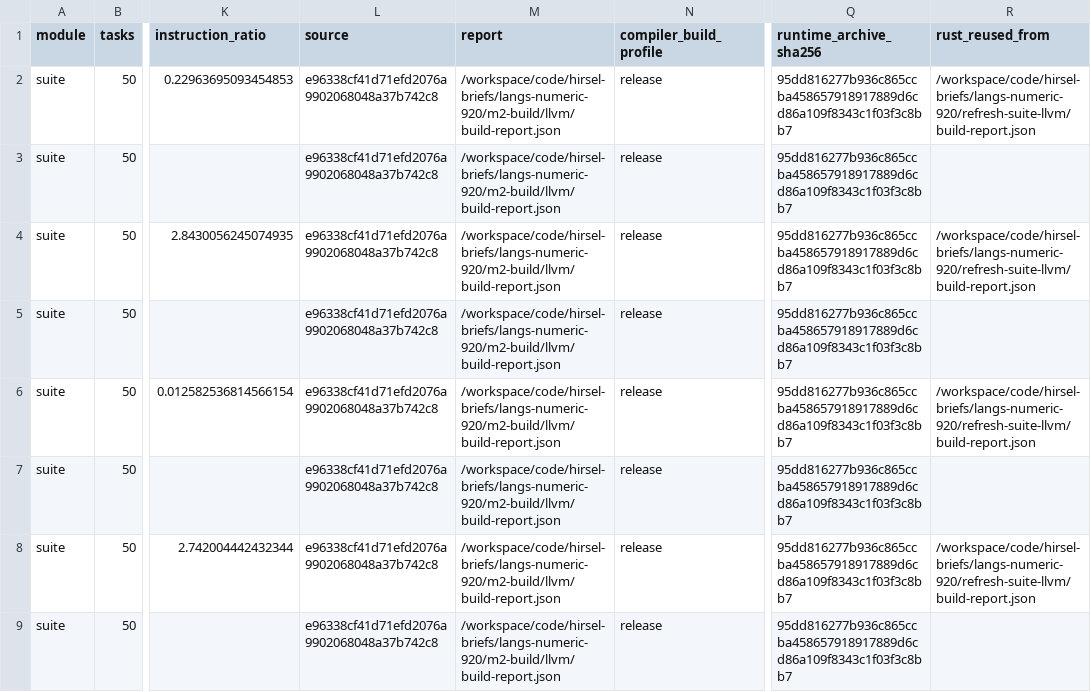
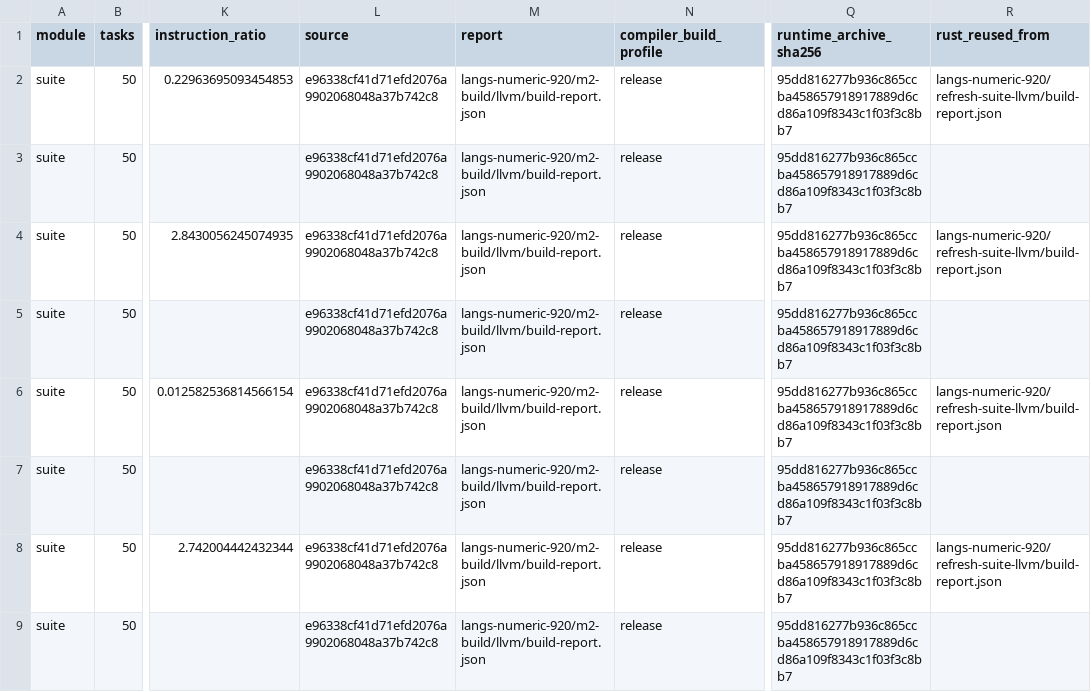
Before and after one commit to SamGalanakis/hirsel, a TSV file: core/langarena/NUMERIC-M2-BUILD.tsv, drawn as a sheet; only a part is shown, gaps mark what is left out; the diff covers the shown part only; the diff names each change by its address in the sheet, - before the commit and + after, or states it on an @@ line.

```diff
--- a/core/langarena/NUMERIC-M2-BUILD.tsv
+++ b/core/langarena/NUMERIC-M2-BUILD.tsv
-M2:M9 (report): /workspace/code/hirsel-briefs/langs-numeric-920/m2-build/llvm/build-report.json
+M2:M9 (report): langs-numeric-920/m2-build/llvm/build-report.json
-R2 (rust_reused_from): /workspace/code/hirsel-briefs/langs-numeric-920/refresh-suite-llvm/build-report.json
+R2 (rust_reused_from): langs-numeric-920/refresh-suite-llvm/build-report.json
-R4 (rust_reused_from): /workspace/code/hirsel-briefs/langs-numeric-920/refresh-suite-llvm/build-report.json
+R4 (rust_reused_from): langs-numeric-920/refresh-suite-llvm/build-report.json
-R6 (rust_reused_from): /workspace/code/hirsel-briefs/langs-numeric-920/refresh-suite-llvm/build-report.json
+R6 (rust_reused_from): langs-numeric-920/refresh-suite-llvm/build-report.json
-R8 (rust_reused_from): /workspace/code/hirsel-briefs/langs-numeric-920/refresh-suite-llvm/build-report.json
+R8 (rust_reused_from): langs-numeric-920/refresh-suite-llvm/build-report.json
```
Also changed, not shown: 12 edited cells elsewhere in this file, core/M1-NATIVE-BUILDS.tsv, core/langarena/layout/M2-build.tsv, 28 other files.
